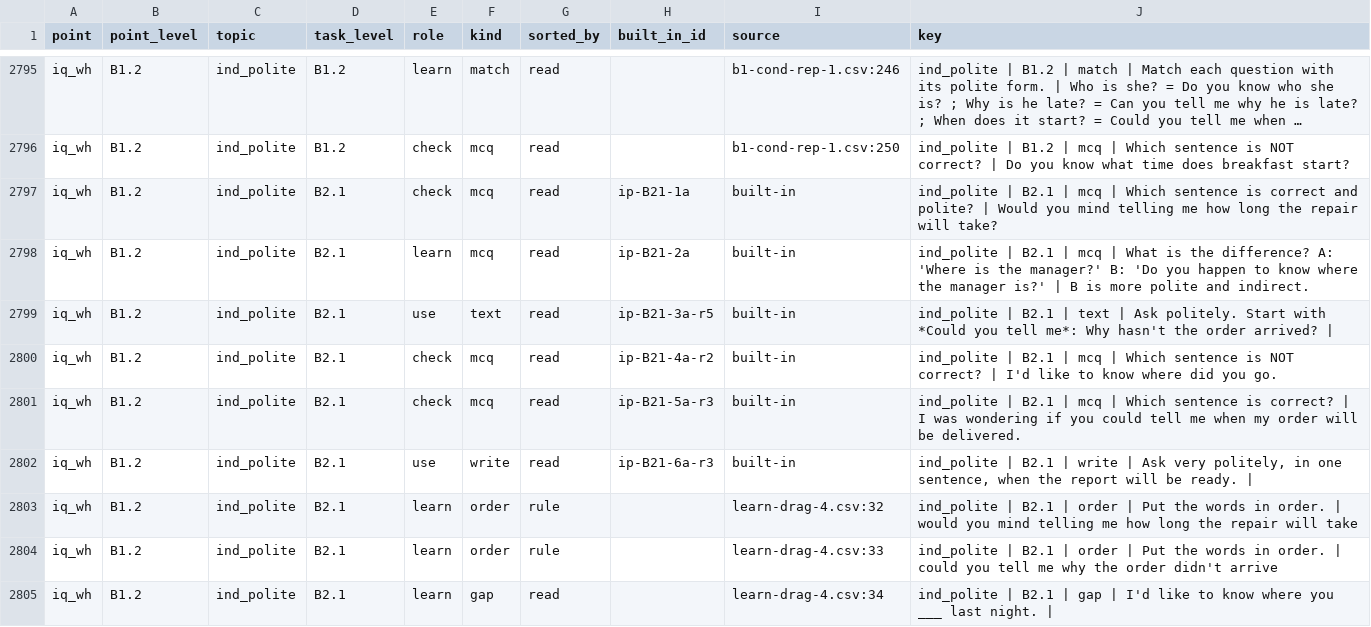
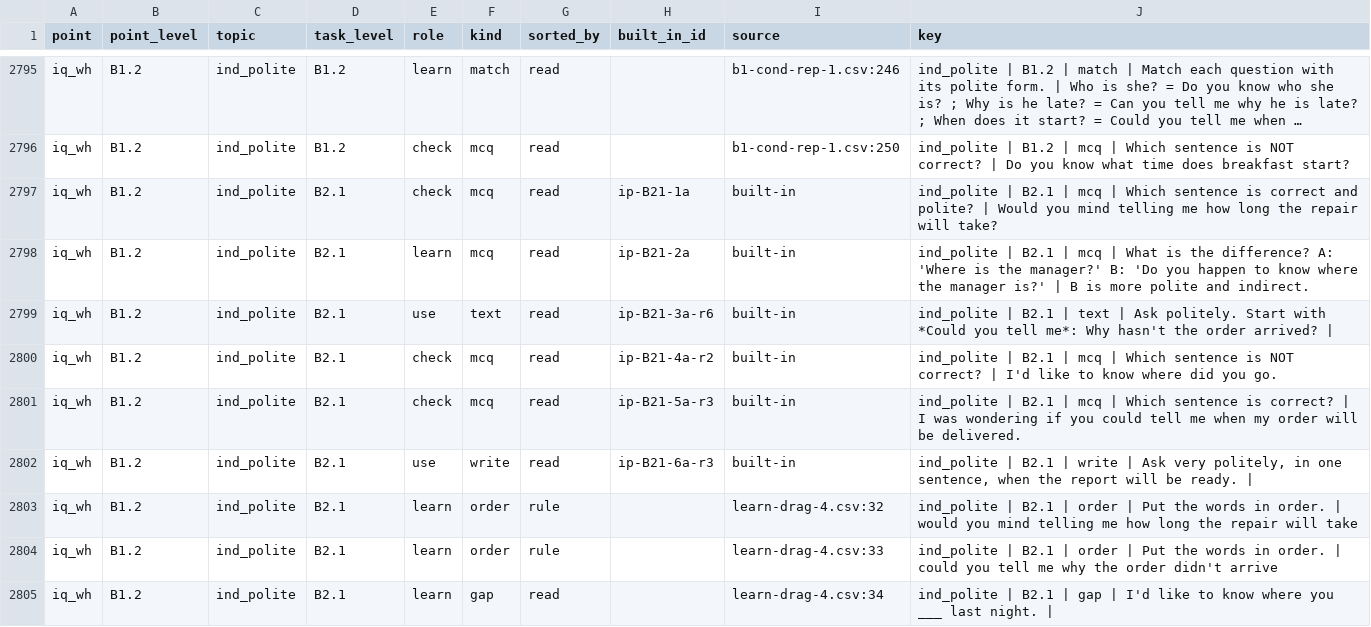
Before and after one commit to inga-cmyk/englishfever, a CSV file: docs/GRAMMAR-MAP-TASKS.csv, drawn as a sheet; only a part is shown, gaps mark what is left out; long unchanged cells end in …; the diff covers the shown part only.

```diff
--- a/docs/GRAMMAR-MAP-TASKS.csv
+++ b/docs/GRAMMAR-MAP-TASKS.csv
@@ -2799,3 +2799,3 @@ iq_wh,B1.2,ind_polite,B2.1,check,mcq,read,ip-B21-1a,built-in,ind_polite | B2.1 |
 iq_wh,B1.2,ind_polite,B2.1,learn,mcq,read,ip-B21-2a,built-in,ind_polite | B2.1 | mcq | What is the difference? A: 'Where is the manager?' B: 'Do you happen to know where the manager is?' | B is more polite and indirect.
-iq_wh,B1.2,ind_polite,B2.1,use,text,read,ip-B21-3a-r5,built-in,ind_polite | B2.1 | text | Ask politely. Start with *Could you tell me*: Why hasn't the order arrived? |
+iq_wh,B1.2,ind_polite,B2.1,use,text,read,ip-B21-3a-r6,built-in,ind_polite | B2.1 | text | Ask politely. Start with *Could you tell me*: Why hasn't the order arrived? |
 iq_wh,B1.2,ind_polite,B2.1,check,mcq,read,ip-B21-4a-r2,built-in,ind_polite | B2.1 | mcq | Which sentence is NOT correct? | I'd like to know where did you go.
```
Also changed, not shown: 7 edited cells elsewhere in this file, docs/practice-question-bank-review.csv, docs/task-drafts/a2-rel-might-1.csv, 18 other files.
